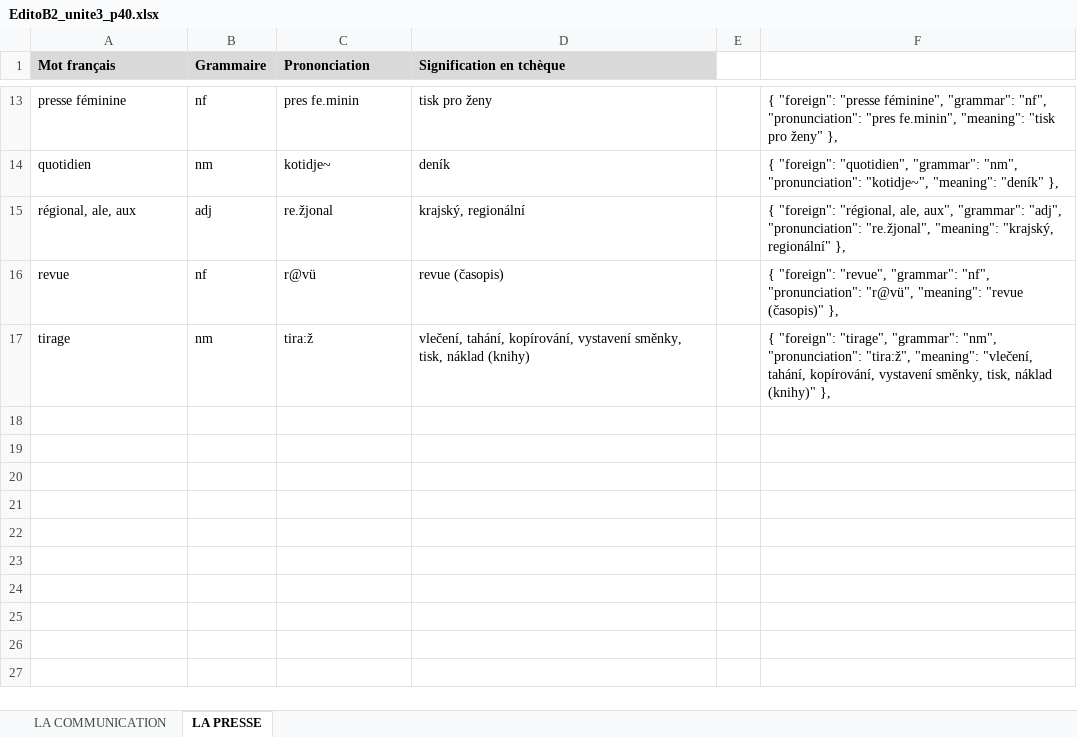
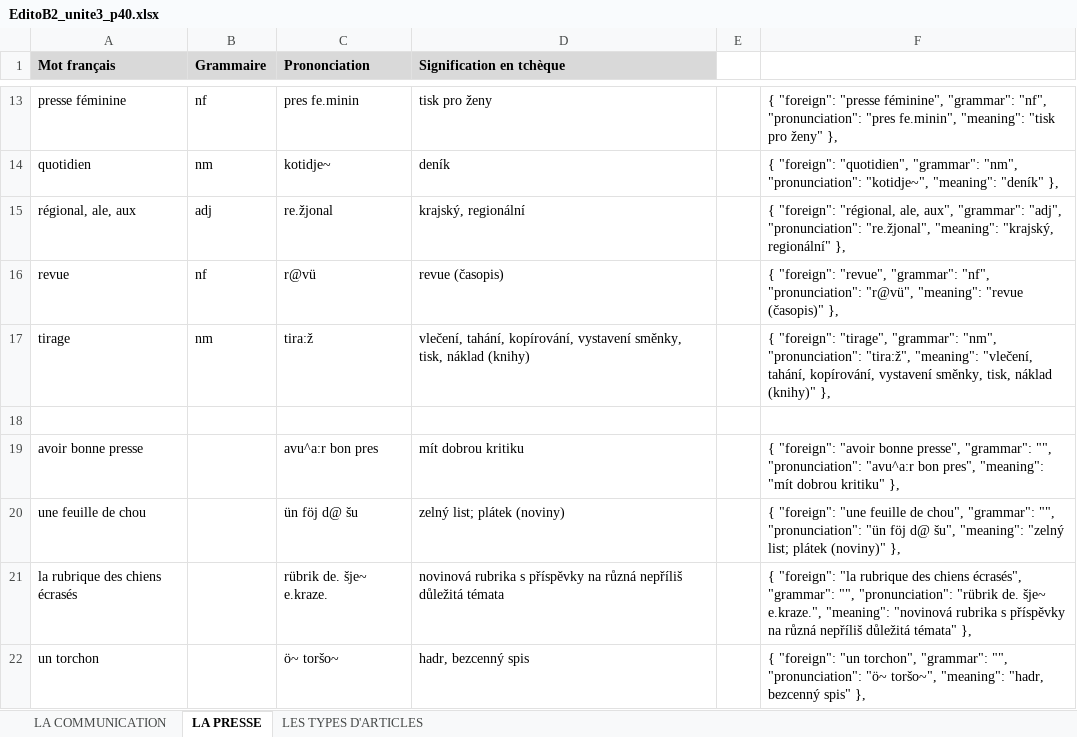
Before and after one commit to evaapavel/miilon, an Excel workbook: MiilonData/EditoB2_unite3_p40.xlsx, sheet LA PRESSE, drawn as a sheet; only a part is shown, gaps mark what is left out; values as stored, in another font and other column widths than the file's, no borders; the diff names each change by its address in the sheet, - before the commit and + after, or states it on an @@ line.

```diff
--- a/MiilonData/EditoB2_unite3_p40.xlsx (sheet LA PRESSE)
+++ b/MiilonData/EditoB2_unite3_p40.xlsx (sheet LA PRESSE)
+sheet tab: LES TYPES D'ARTICLES
+row 18: (empty)
+row 19: avoir bonne presse |  | avu^a:r bon pres | mít dobrou kritiku |  | { "foreign": "avoir bonne presse", "grammar": "", "pronunciation": "avu^a:r bon pres", "meaning": "mít dobrou kritiku" },
+row 20: une feuille de chou |  | ün föj d@ šu | zelný list; plátek (noviny) |  | { "foreign": "une feuille de chou", "grammar": "", "pronunciation": "ün föj d@ šu", "meaning": "zelný list; plátek (noviny)" },
+row 21: la rubrique des chiens écrasés |  | rübrik de. šje~ e.kraze. | novinová rubrika s příspěvky na různá nepříliš důležitá témata |  | { "foreign": "la rubrique des chiens écrasés", "grammar": "", "pronunciation": "rübrik de. šje~ e.kraze.", "meaning": "novinová rubrika s příspěvky na různá nepříliš důležitá témata" },
+row 22: un torchon |  | ö~ toršo~ | hadr, bezcenný spis |  | { "foreign": "un torchon", "grammar": "", "pronunciation": "ö~ toršo~", "meaning": "hadr, bezcenný spis" },
```
Also changed, not shown: MiilonData/EditoB2_unite2_p32.xlsx, MiilonData/SergeGainsbourg.xlsx, 1 other file.
